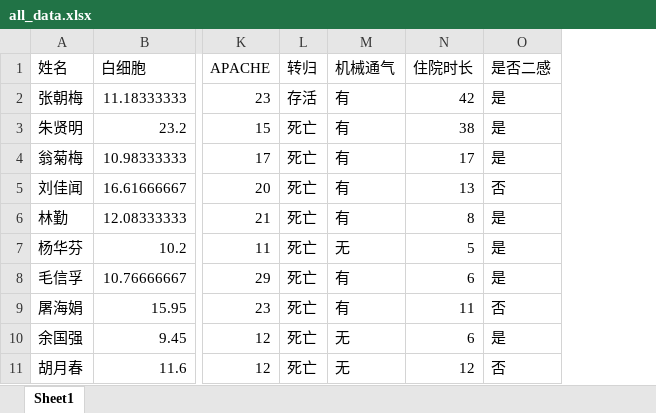
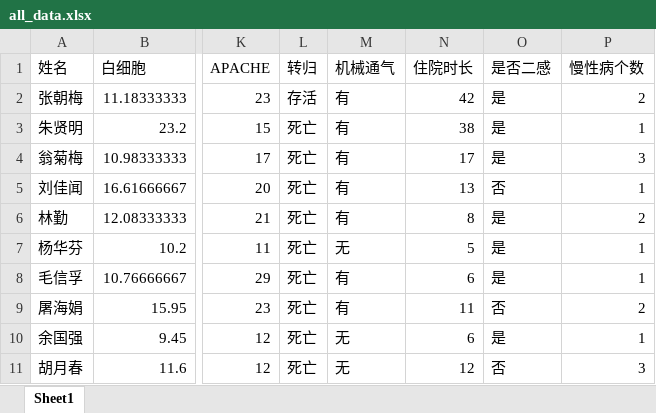
Before and after one commit to qingtian5/med_proj, an Excel workbook: data/all_data.xlsx, sheet Sheet1, drawn as a sheet; only a part is shown, gaps mark what is left out; values as stored, in another font and other column widths than the file's, no borders; the diff names each change by its address in the sheet, - before the commit and + after, or states it on an @@ line.

Commit message:
update all_data

```diff
--- a/data/all_data.xlsx (sheet Sheet1)
+++ b/data/all_data.xlsx (sheet Sheet1)
+column P (慢性病个数), rows 2-11: 2 | 1 | 3 | 1 | 2 | 1 | 1 | 2 | 1 | 3
```
